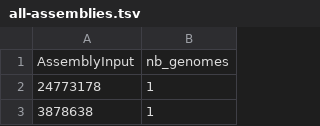
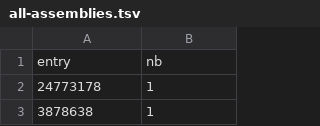
Before and after one commit to metagenlab/benchmark-MeSS-CAMISIM, a TSV file: all-assemblies.tsv, drawn as a sheet; only a part is shown.

Commit message:
updated assembly table example

```diff
--- a/all-assemblies.tsv
+++ b/all-assemblies.tsv
@@ -1,2 +1,2 @@
-AssemblyInput	nb_genomes
+entry	nb
 24773178	1
```
